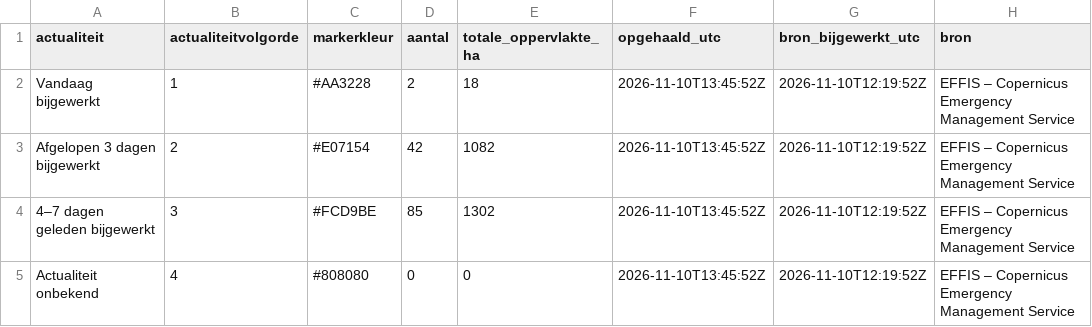
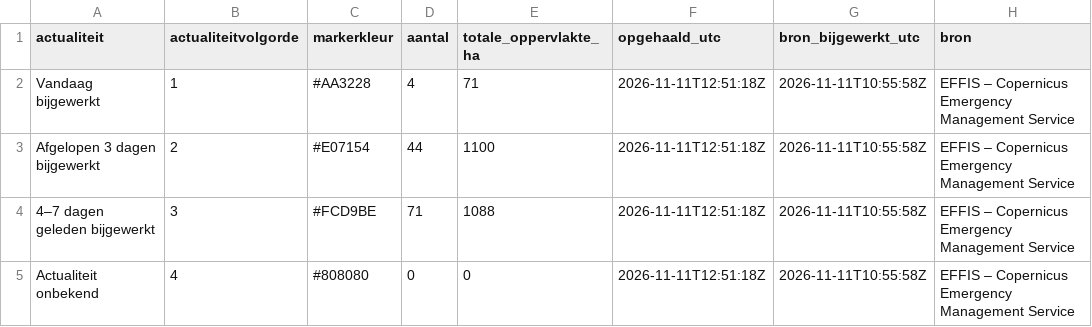
Before and after one commit to FixyDesing/260803_firemap_DSI, a CSV file: data/flourish_effis_actualiteitssamenvatting.csv, drawn as a sheet.

```diff
--- a/data/flourish_effis_actualiteitssamenvatting.csv
+++ b/data/flourish_effis_actualiteitssamenvatting.csv
@@ -1,5 +1,5 @@
 "actualiteit","actualiteitvolgorde","markerkleur","aantal","totale_oppervlakte_ha","opgehaald_utc","bron_bijgewerkt_utc","bron"
-"Vandaag bijgewerkt",1,"#AA3228",2,18,"2026-11-10T13:45:52Z","2026-11-10T12:19:52Z","EFFIS – Copernicus Emergency Management Service"
-"Afgelopen 3 dagen bijgewerkt",2,"#E07154",42,1082,"2026-11-10T13:45:52Z","2026-11-10T12:19:52Z","EFFIS – Copernicus Emergency Management Service"
-"4–7 dagen geleden bijgewerkt",3,"#FCD9BE",85,1302,"2026-11-10T13:45:52Z","2026-11-10T12:19:52Z","EFFIS – Copernicus Emergency Management Service"
-"Actualiteit onbekend",4,"#808080",0,0,"2026-11-10T13:45:52Z","2026-11-10T12:19:52Z","EFFIS – Copernicus Emergency Management Service"
+"Vandaag bijgewerkt",1,"#AA3228",4,71,"2026-11-11T12:51:18Z","2026-11-11T10:55:58Z","EFFIS – Copernicus Emergency Management Service"
+"Afgelopen 3 dagen bijgewerkt",2,"#E07154",44,1100,"2026-11-11T12:51:18Z","2026-11-11T10:55:58Z","EFFIS – Copernicus Emergency Management Service"
+"4–7 dagen geleden bijgewerkt",3,"#FCD9BE",71,1088,"2026-11-11T12:51:18Z","2026-11-11T10:55:58Z","EFFIS – Copernicus Emergency Management Service"
+"Actualiteit onbekend",4,"#808080",0,0,"2026-11-11T12:51:18Z","2026-11-11T10:55:58Z","EFFIS – Copernicus Emergency Management Service"
```
Also changed, not shown: 3 other files.
